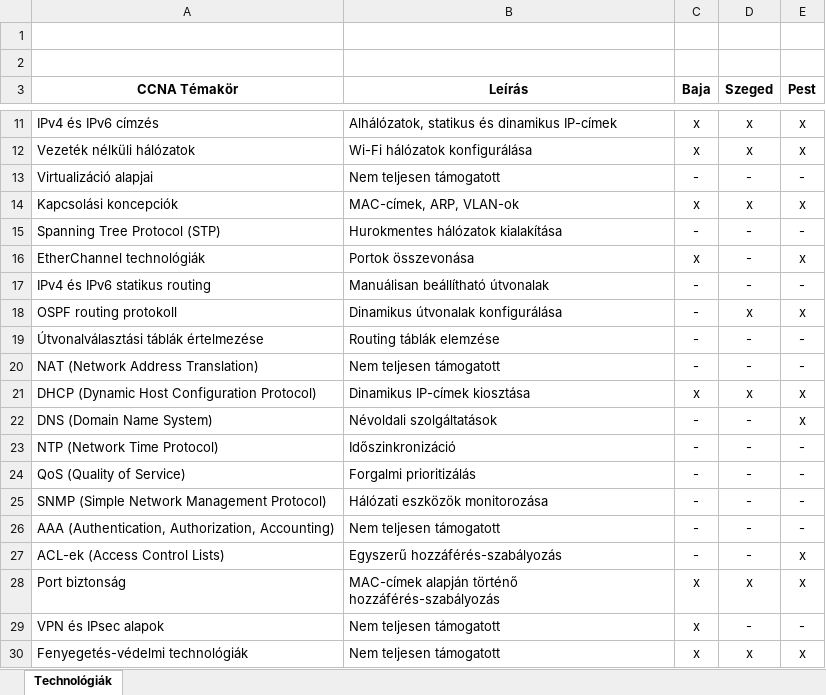
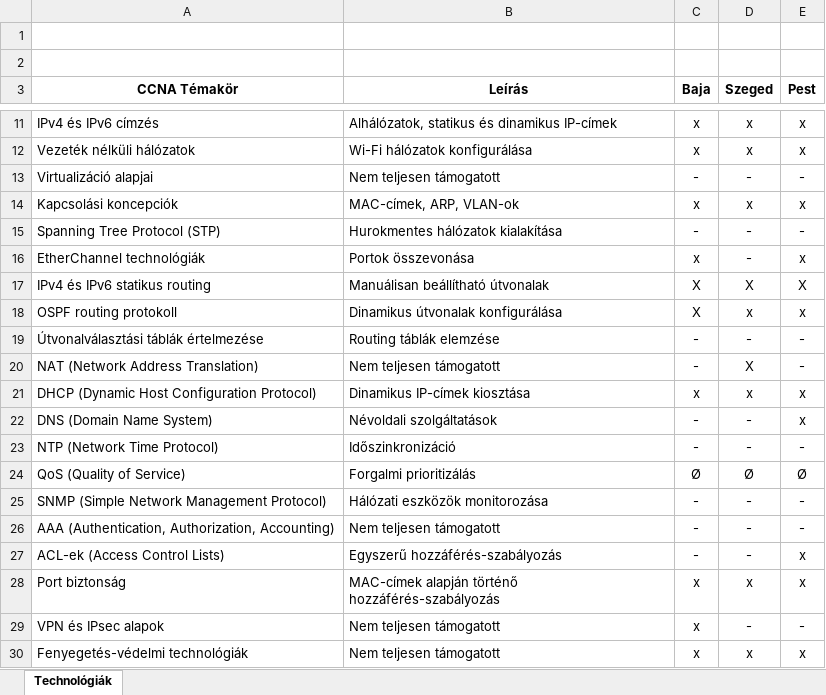
Before and after one commit to OsziMisi/KalaposNet.kft, an Excel workbook: CCNA_technoogiák.xlsx, sheet Technológiák, drawn as a sheet; only a part is shown, gaps mark what is left out; values as stored, in another font and other column widths than the file's, no borders; conditional formats not drawn; the diff names each change by its address in the sheet, - before the commit and + after, or states it on an @@ line.

Commit message:
Előrehaladás frissítése

```diff
--- a/CCNA_technoogiák.xlsx (sheet Technológiák)
+++ b/CCNA_technoogiák.xlsx (sheet Technológiák)
-C17:C18 (Baja): -
+C17:C18 (Baja): X
-D17 (Szeged): -
+D17 (Szeged): X
-E17 (Pest): -
+E17 (Pest): X
-D20 (Szeged): -
+D20 (Szeged): X
-C24 (Baja): -
+C24 (Baja): Ø
-D24 (Szeged): -
+D24 (Szeged): Ø
-E24 (Pest): -
+E24 (Pest): Ø
```
